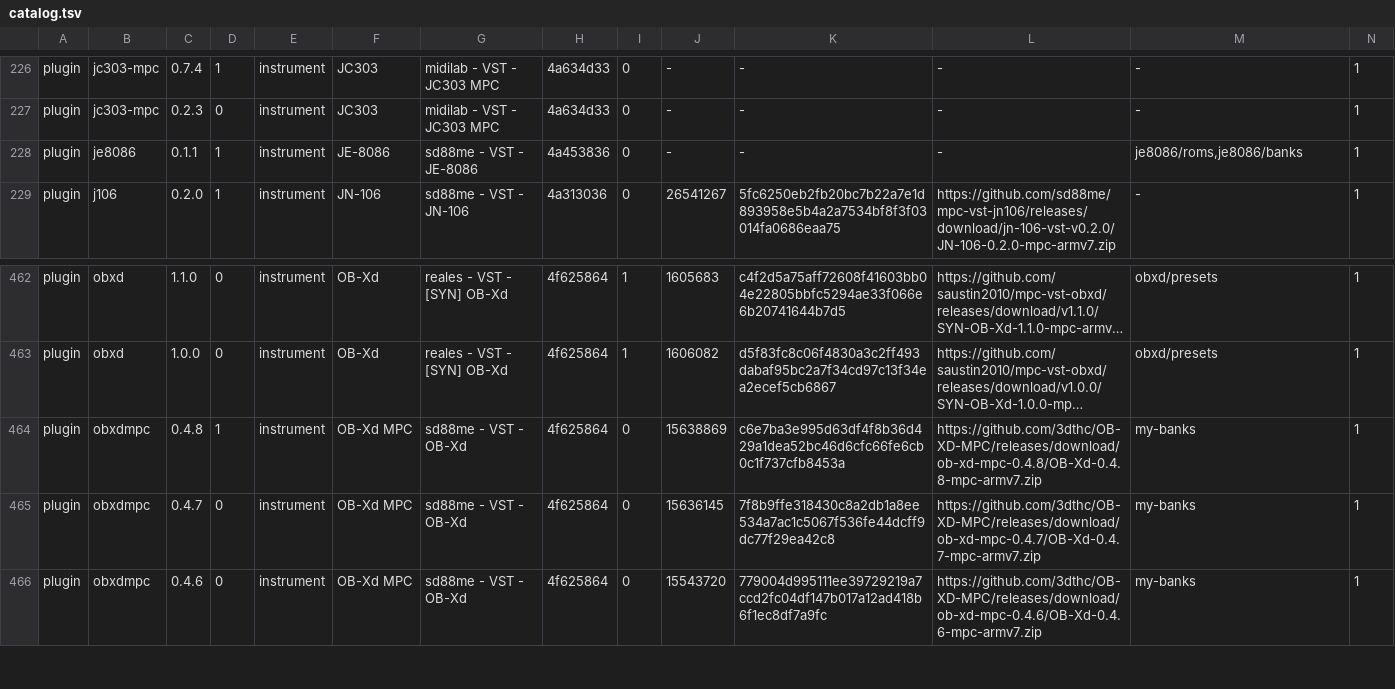
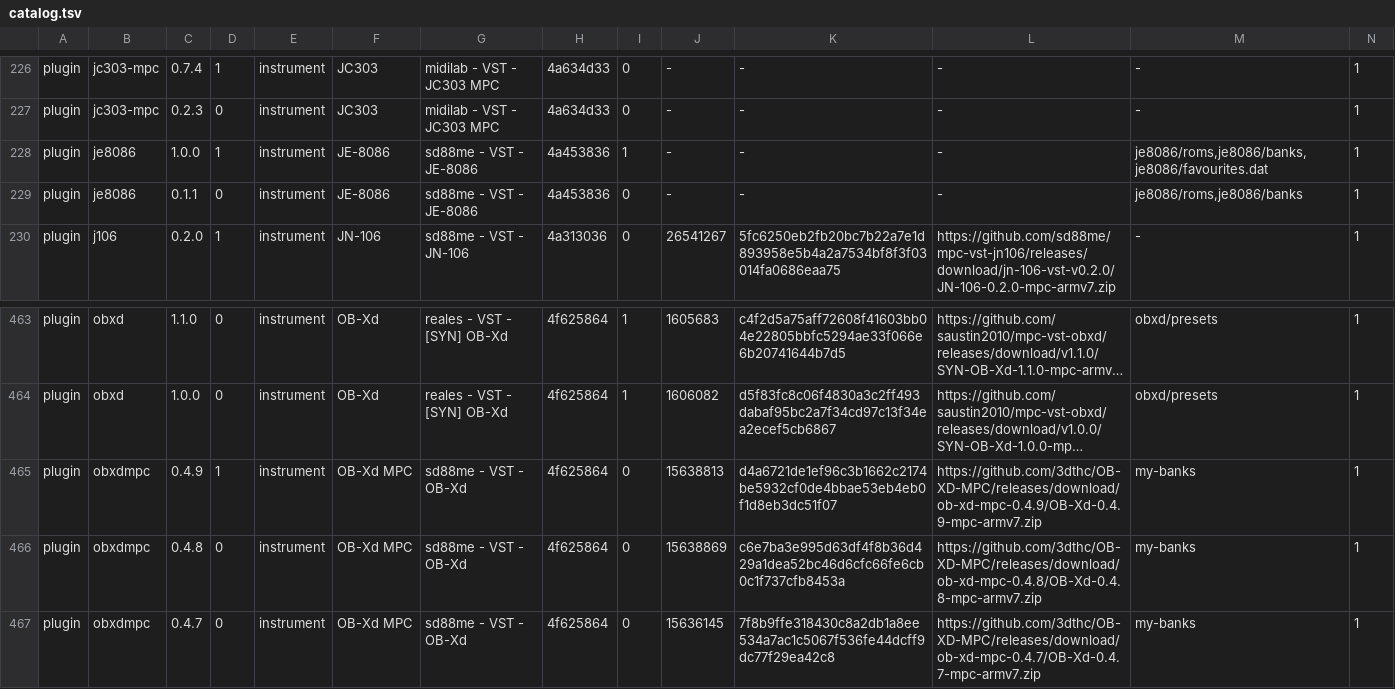
Before and after one commit to open-mpc/open-mpc.github.io, a TSV file: catalog.tsv, drawn as a sheet; only a part is shown, gaps mark what is left out; the shorter side is filled out with more unchanged rows; long unchanged cells end in …; addresses are those after the commit; rows hold the shown columns only; the diff names each change by its address in the sheet, - before the commit and + after, or states it on an @@ line.

```diff
--- a/catalog.tsv
+++ b/catalog.tsv
+row 228: plugin | je8086 | 1.0.0 | 1 | instrument | JE-8086 | sd88me - VST - JE-8086 | 4a453836 | 1 | - | - | - | je8086/roms,je8086/banks,je8086/favourites.dat | 1
-D229: 1
+D229: 0
+row 465: plugin | obxdmpc | 0.4.9 | 1 | instrument | OB-Xd MPC | sd88me - VST - OB-Xd | 4f625864 | 0 | 15638813 | d4a6721de1ef96c3b1662c2174be5932cf0de4bbae53eb4eb0f1d8eb3dc51f07 | https://github.com/3dthc/OB-XD-MPC/releases/download/ob-xd-mpc-0.4.9/OB-Xd-0.4.9-mpc-armv7.zip | my-banks | 1
-D466: 1
+D466: 0
```
Also changed, not shown: 5 other files.
